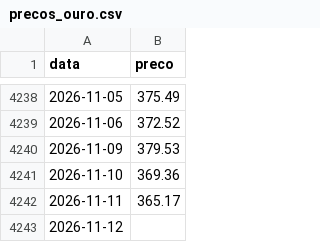
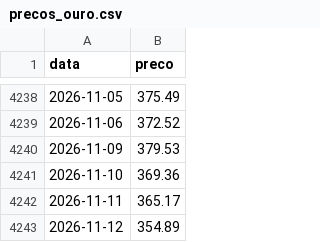
Before and after one commit to mickemanella-web/Ouro-tracker, a CSV file: precos_ouro.csv, drawn as a sheet; only a part is shown, gaps mark what is left out.

```diff
--- a/precos_ouro.csv
+++ b/precos_ouro.csv
@@ -4242,2 +4242,2 @@ data,preco
 2026-11-11,365.17
-2026-11-12,
+2026-11-12,354.89
```
Also changed, not shown: 1 other file.
